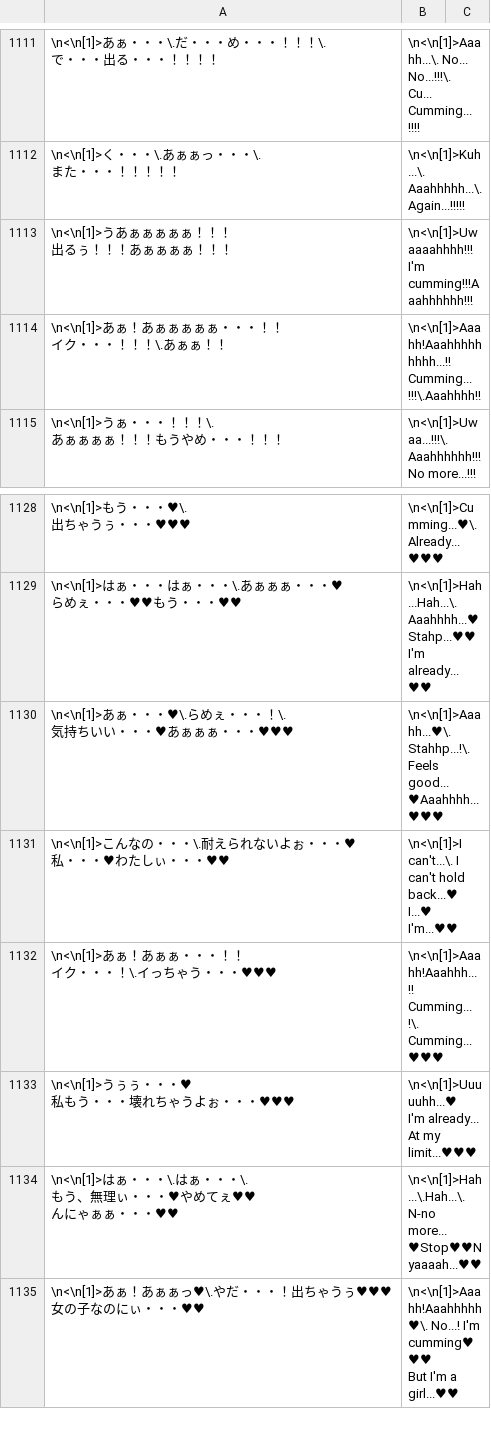
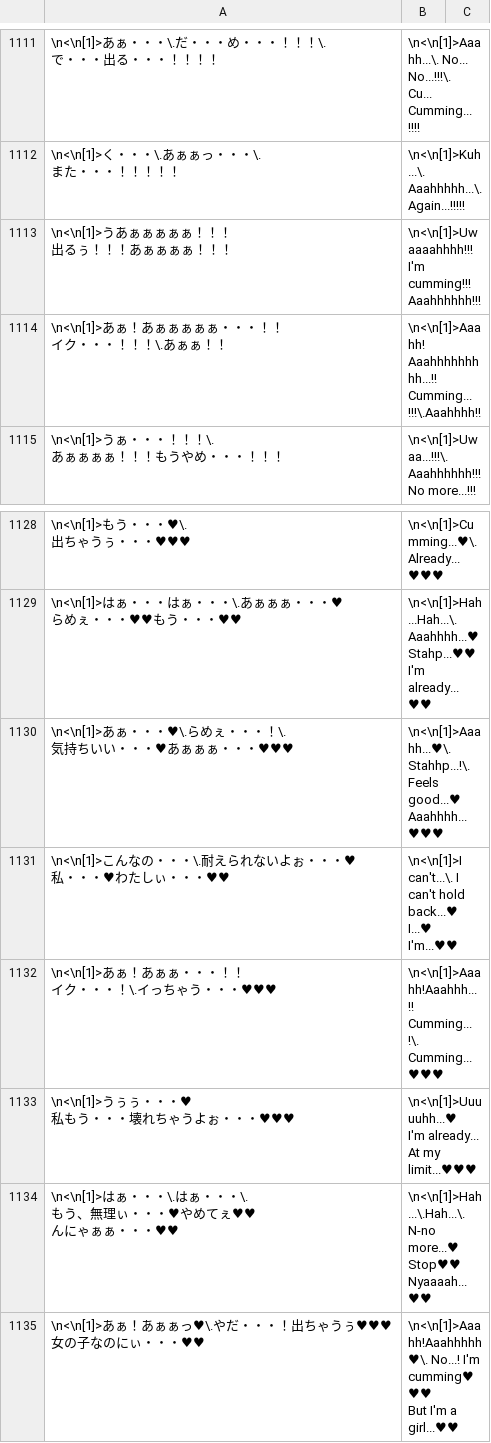
Before and after one commit to Giratena/Captured-Als-To-Romeria-Translation, a CSV file: Translation Script/CommonEvents.csv, drawn as a sheet; only a part is shown, gaps mark what is left out.

Commit message:
Add spaces

```diff
--- a/Translation Script/CommonEvents.csv
+++ b/Translation Script/CommonEvents.csv
@@ -1885,8 +1885,8 @@ Cu... Cumming...!!!!",
 Again...!!!!!",
-"\n<\n[1]>うあぁぁぁぁぁ！！！
-出るぅ！！！あぁぁぁぁ！！！","\n<\n[1]>Uwaaaahhhh!!!
-I'm cumming!!!Aaahhhhhh!!!",
-"\n<\n[1]>あぁ！あぁぁぁぁぁ・・・！！
-イク・・・！！！\.あぁぁ！！","\n<\n[1]>Aaahh!Aaahhhhhhhhh...!!
-Cumming...!!!\.Aaahhhh!!",
+"\n<\n[1]>うあぁぁぁぁぁ！！！
+出るぅ！！！あぁぁぁぁ！！！","\n<\n[1]>Uwaaaahhhh!!!
+I'm cumming!!! Aaahhhhhh!!!",
+"\n<\n[1]>あぁ！あぁぁぁぁぁ・・・！！
+イク・・・！！！\.あぁぁ！！","\n<\n[1]>Aaahh! Aaahhhhhhhhh...!!
+Cumming...!!!\.Aaahhhh!!",
 "\n<\n[1]>うぁ・・・！！！\.
@@ -1934,5 +1934,5 @@ Already...♥♥♥",
 Stahp...♥♥ I'm already...♥♥",
-"\n<\n[1]>あぁ・・・♥\.らめぇ・・・！\.
-気持ちいい・・・♥あぁぁぁ・・・♥♥♥","\n<\n[1]>Aaahh...♥\.Stahhp...!\.
-Feels good...♥Aaahhhh...♥♥♥",
+"\n<\n[1]>あぁ・・・♥\.らめぇ・・・！\.
+気持ちいい・・・♥あぁぁぁ・・・♥♥♥","\n<\n[1]>Aaahh...♥\.Stahhp...!\.
+Feels good...♥ Aaahhhh...♥♥♥",
 "\n<\n[1]>こんなの・・・\.耐えられないよぉ・・・♥
@@ -1946,6 +1946,6 @@ Cumming...!\. Cumming...♥♥♥",
 I'm already... At my limit...♥♥♥",
-"\n<\n[1]>はぁ・・・\.はぁ・・・\.
-もう、無理ぃ・・・♥やめてぇ♥♥
-んにゃぁぁ・・・♥♥","\n<\n[1]>Hah...\.Hah...\.
-N-no more...♥Stop♥♥Nyaaaah...♥♥",
+"\n<\n[1]>はぁ・・・\.はぁ・・・\.
+もう、無理ぃ・・・♥やめてぇ♥♥
+んにゃぁぁ・・・♥♥","\n<\n[1]>Hah...\.Hah...\.
+N-no more...♥ Stop♥♥ Nyaaaah...♥♥",
 "\n<\n[1]>あぁ！あぁぁっ♥\.やだ・・・！出ちゃうぅ♥♥♥
```
